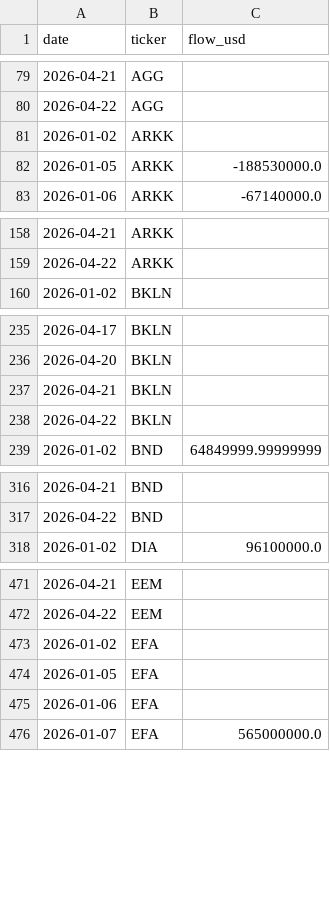
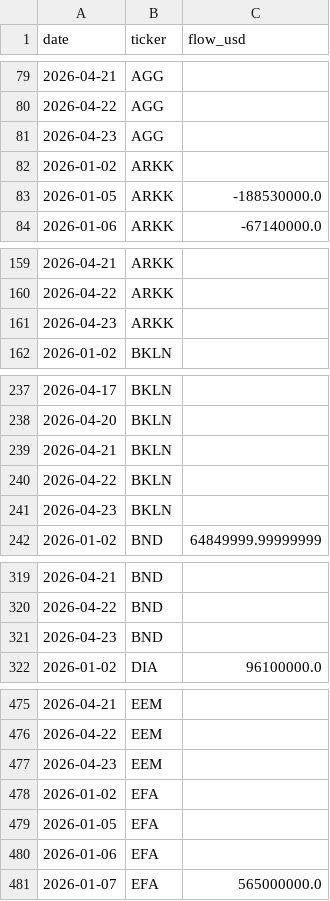
Before and after one commit to isaergun/etf-flows-data, a CSV file: data/etf_flows.csv, drawn as a sheet; only a part is shown, gaps mark what is left out; the diff covers the shown part only; the diff names each change by its address in the sheet, - before the commit and + after, or states it on an @@ line.

```diff
--- a/data/etf_flows.csv
+++ b/data/etf_flows.csv
+row 81: 2026-04-23 | AGG
+row 161: 2026-04-23 | ARKK
+row 241: 2026-04-23 | BKLN
+row 321: 2026-04-23 | BND
+row 477: 2026-04-23 | EEM
```
Also changed, not shown: 30 added rows elsewhere in this file, data/etf_aum.csv, data/etf_shares.csv.
